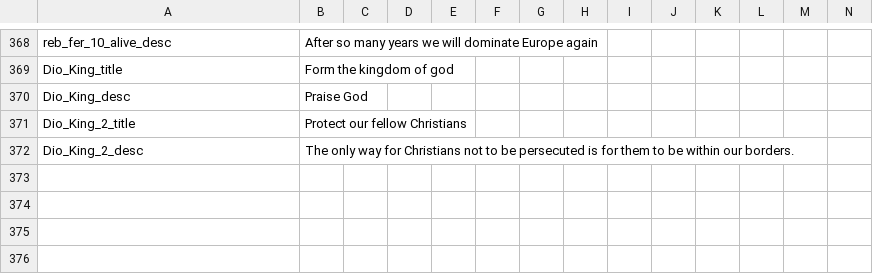
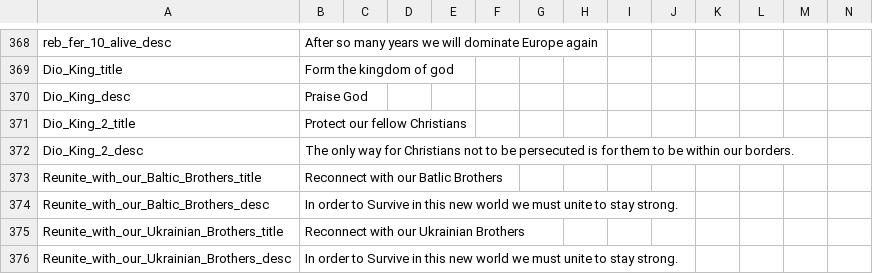
Before and after one commit to thecompanionnoob/ANSWR-MP-edits, a CSV file: ANSWR MP Edit Testing Version/localisation/01_HGC_decisions.csv, drawn as a sheet; only a part is shown, gaps mark what is left out; rows hold the shown columns only; the diff names each change by its address in the sheet, - before the commit and + after, or states it on an @@ line.

Commit message:
localization for Poland changes

```diff
--- a/ANSWR MP Edit Testing Version/localisation/01_HGC_decisions.csv
+++ b/ANSWR MP Edit Testing Version/localisation/01_HGC_decisions.csv
+row 373: Reunite_with_our_Baltic_Brothers_title | Reconnect with our Batlic Brothers
+row 374: Reunite_with_our_Baltic_Brothers_desc | In order to Survive in this new world we must unite to stay strong.
+row 375: Reunite_with_our_Ukrainian_Brothers_title | Reconnect with our Ukrainian Brothers
+row 376: Reunite_with_our_Ukrainian_Brothers_desc | In order to Survive in this new world we must unite to stay strong.
```
